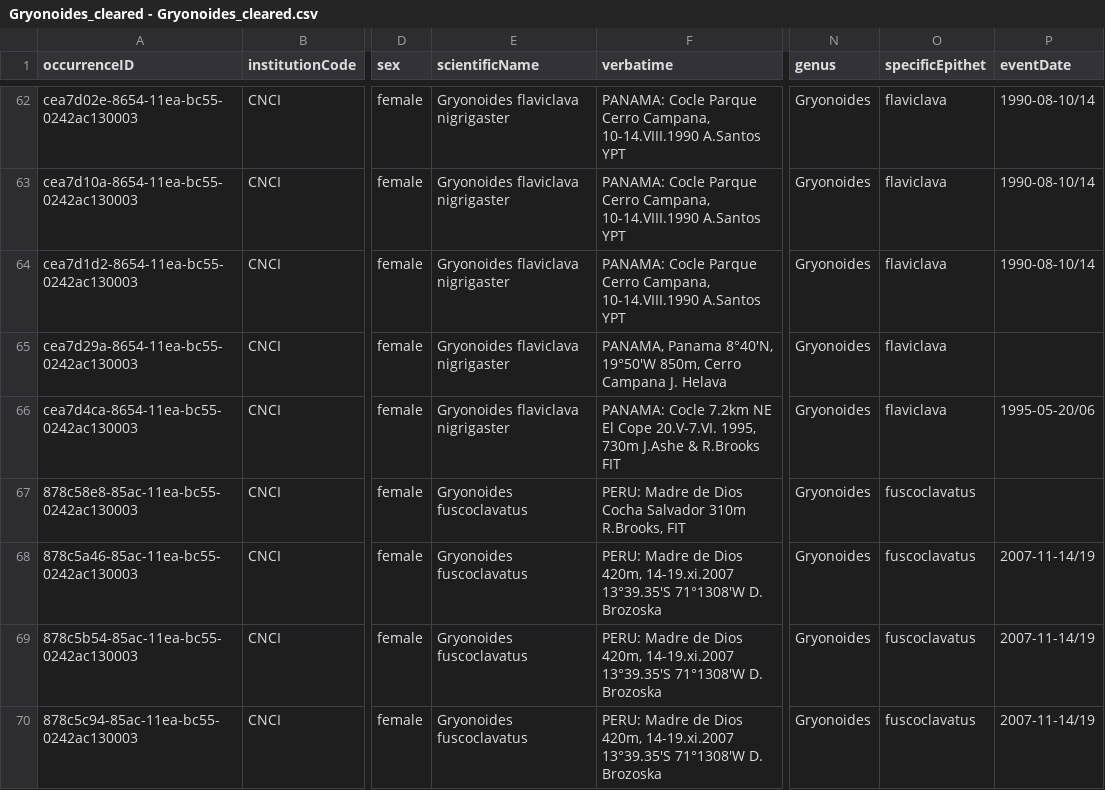
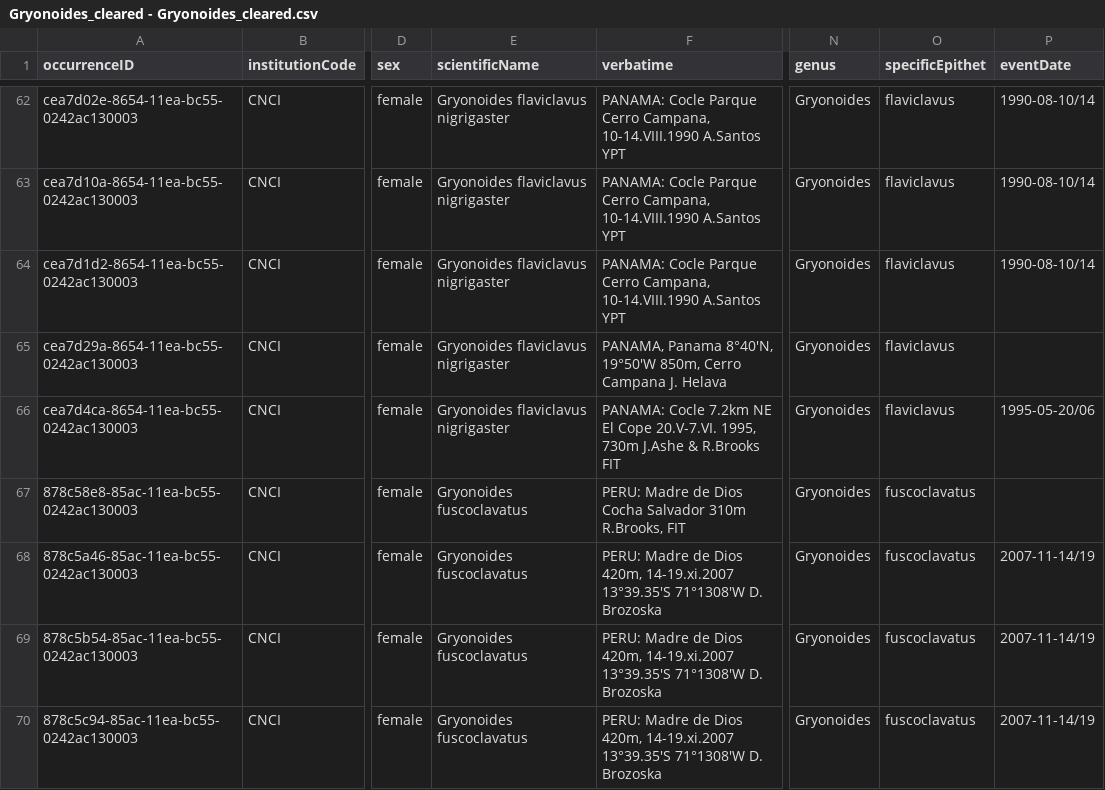
Before and after one commit to teleaslamellatus/Review-of-Gryonoides, a CSV file: Gryonoides_cleared - Gryonoides_cleared.csv, drawn as a sheet; only a part is shown, gaps mark what is left out; the diff covers the shown part only; the diff names each change by its address in the sheet, - before the commit and + after, or states it on an @@ line.

Commit message:
Update Gryonoides_cleared - Gryonoides_cleared.csv
flaviclava to flaviclavus

```diff
--- a/Gryonoides_cleared - Gryonoides_cleared.csv
+++ b/Gryonoides_cleared - Gryonoides_cleared.csv
-E62:E66 (scientificName): Gryonoides flaviclava nigrigaster
+E62:E66 (scientificName): Gryonoides flaviclavus nigrigaster
-O62:O66 (specificEpithet): flaviclava
+O62:O66 (specificEpithet): flaviclavus
```
Also changed, not shown: 108 edited cells elsewhere in this file.
